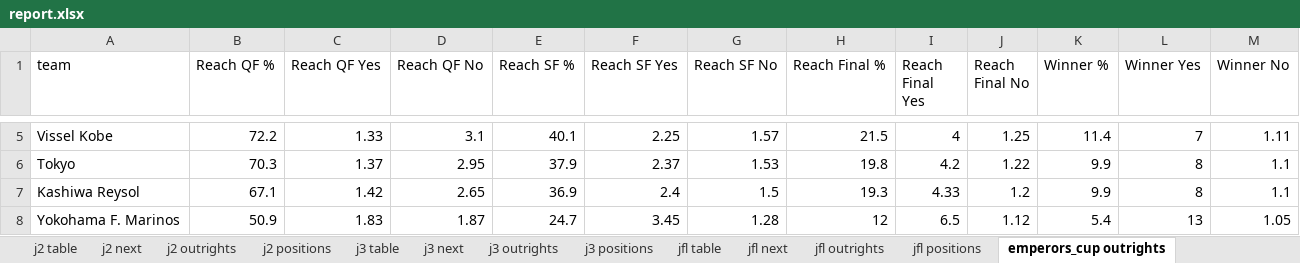
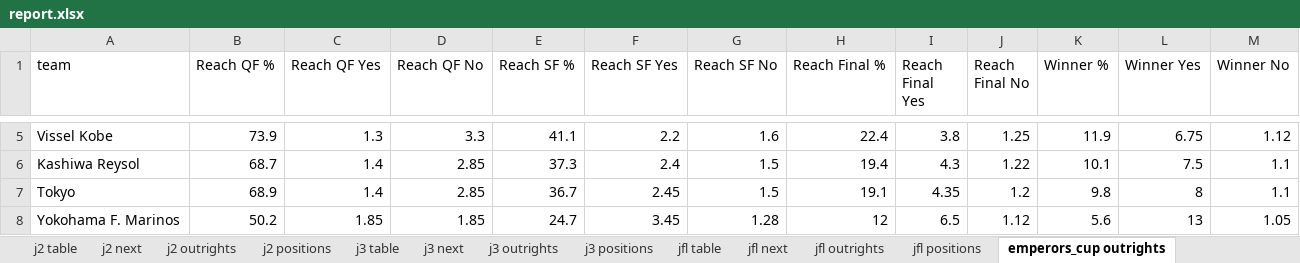
Before and after one commit to mpournouzi/soccer-model-jpn, an Excel workbook: output/japan/report.xlsx, sheet emperors_cup outrights, drawn as a sheet; only a part is shown, gaps mark what is left out; values as stored, in another font and other column widths than the file's, no borders; removed rows and columns are numbered as before the commit, all else as after; the diff covers the shown part only; the diff names each change by its address in the sheet, - before the commit and + after, or states it on an @@ line.

```diff
--- a/output/japan/report.xlsx (sheet emperors_cup outrights)
+++ b/output/japan/report.xlsx (sheet emperors_cup outrights)
-B5 (Reach QF %): 72.2
+B5 (Reach QF %): 73.9
-C5 (Reach QF Yes): 1.33
+C5 (Reach QF Yes): 1.3
-D5 (Reach QF No): 3.1
+D5 (Reach QF No): 3.3
-E5 (Reach SF %): 40.1
+E5 (Reach SF %): 41.1
-F5 (Reach SF Yes): 2.25
+F5 (Reach SF Yes): 2.2
-G5 (Reach SF No): 1.57
+G5 (Reach SF No): 1.6
-H5 (Reach Final %): 21.5
+H5 (Reach Final %): 22.4
-I5 (Reach Final Yes): 4
+I5 (Reach Final Yes): 3.8
-K5 (Winner %): 11.4
+K5 (Winner %): 11.9
-L5 (Winner Yes): 7
+L5 (Winner Yes): 6.75
-M5 (Winner No): 1.11
+M5 (Winner No): 1.12
-row 6: Tokyo | 70.3 | 1.37 | 2.95 | 37.9 | 2.37 | 1.53 | 19.8 | 4.2 | 1.22 | 9.9 | 8 | 1.1
-B6 (Reach QF %): 67.1
+B6 (Reach QF %): 68.7
-C6 (Reach QF Yes): 1.42
+C6 (Reach QF Yes): 1.4
-D6 (Reach QF No): 2.65
+D6 (Reach QF No): 2.85
-E6 (Reach SF %): 36.9
+E6 (Reach SF %): 37.3
-H6 (Reach Final %): 19.3
+H6 (Reach Final %): 19.4
-I6 (Reach Final Yes): 4.33
+I6 (Reach Final Yes): 4.3
-J6 (Reach Final No): 1.2
+J6 (Reach Final No): 1.22
-K6 (Winner %): 9.9
+K6 (Winner %): 10.1
-L6 (Winner Yes): 8
+L6 (Winner Yes): 7.5
+row 7: Tokyo | 68.9 | 1.4 | 2.85 | 36.7 | 2.45 | 1.5 | 19.1 | 4.35 | 1.2 | 9.8 | 8 | 1.1
-B8 (Reach QF %): 50.9
+B8 (Reach QF %): 50.2
-C8 (Reach QF Yes): 1.83
+C8 (Reach QF Yes): 1.85
-D8 (Reach QF No): 1.87
+D8 (Reach QF No): 1.85
-K8 (Winner %): 5.4
+K8 (Winner %): 5.6
```
Also changed, not shown: 90 edited cells elsewhere in this sheet, sheet league_cup outrights, sheet emperors_cup next, sheet league_cup next, 5 other files.
